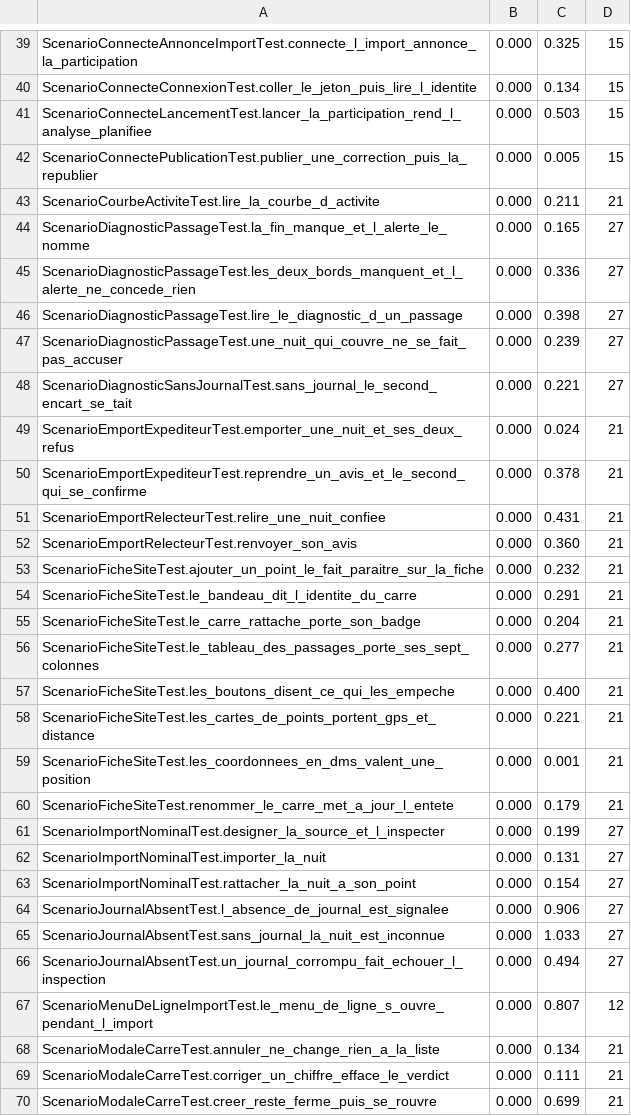
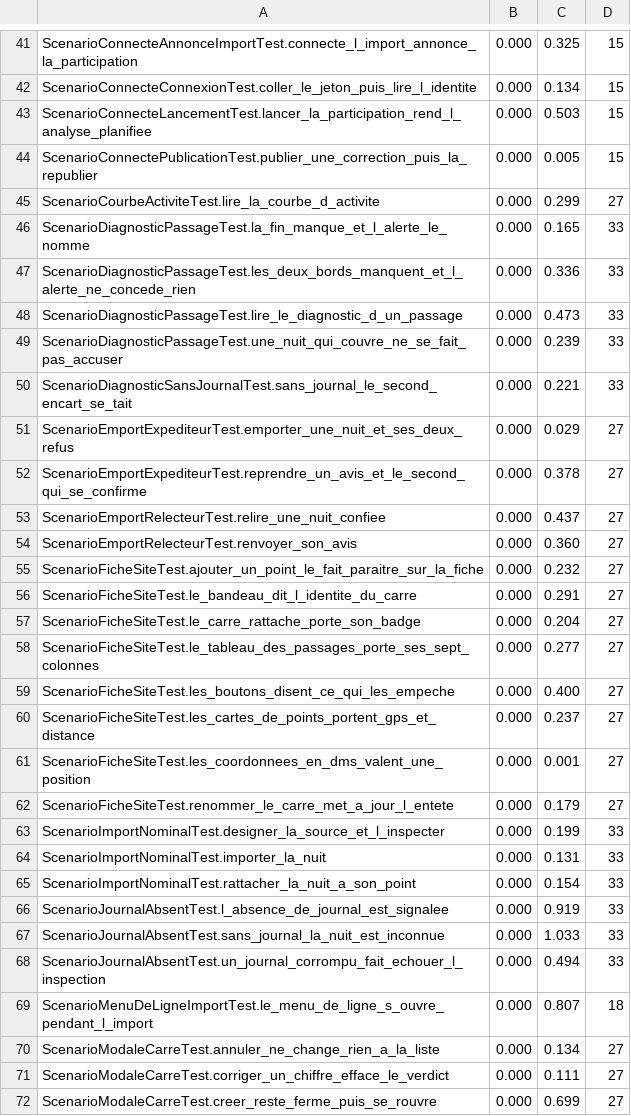
Before and after one commit to echonuit/vigiechiro-pr-companion, a TSV file: .github/assets/planchers-tournages.tsv, drawn as a sheet; only a part is shown, gaps mark what is left out; the diff covers the shown part only.

Commit message:
fix(recette): trois clips reçoivent leur plancher, et celui de la décompression retourne dans la table
Les planchers viennent de mesurer-les-planchers.yml (exécution 37485132474), quatre tournages du commit 3872861f2 et deux témoins. Les trois clips de #5911 ont leurs six paires dans le bruit : 0,570 %, 0,142 % et 0,128 % au plus.

La même mesure a montré que la_decompression_se_voit_avant_l_inspection, sorti de la table par #6027, a deux fins : quatre paires à 21 %. L'atelier lui écrivait 20,913 % ; sa ligne quitte le fichier, et le clip retourne dans SANS_PLANCHER sous #6069, sur décision du porteur.

```diff
--- a/.github/assets/planchers-tournages.tsv
+++ b/.github/assets/planchers-tournages.tsv
@@ -42,29 +44,29 @@ ScenarioConnecteLancementTest.lancer_la_participation_rend_l_analyse_planifiee	0
 ScenarioConnectePublicationTest.publier_une_correction_puis_la_republier	0.000	0.005	15
-ScenarioCourbeActiviteTest.lire_la_courbe_d_activite	0.000	0.211	21
-ScenarioDiagnosticPassageTest.la_fin_manque_et_l_alerte_le_nomme	0.000	0.165	27
-ScenarioDiagnosticPassageTest.les_deux_bords_manquent_et_l_alerte_ne_concede_rien	0.000	0.336	27
-ScenarioDiagnosticPassageTest.lire_le_diagnostic_d_un_passage	0.000	0.398	27
-ScenarioDiagnosticPassageTest.une_nuit_qui_couvre_ne_se_fait_pas_accuser	0.000	0.239	27
-ScenarioDiagnosticSansJournalTest.sans_journal_le_second_encart_se_tait	0.000	0.221	27
-ScenarioEmportExpediteurTest.emporter_une_nuit_et_ses_deux_refus	0.000	0.024	21
-ScenarioEmportExpediteurTest.reprendre_un_avis_et_le_second_qui_se_confirme	0.000	0.378	21
-ScenarioEmportRelecteurTest.relire_une_nuit_confiee	0.000	0.431	21
-ScenarioEmportRelecteurTest.renvoyer_son_avis	0.000	0.360	21
-ScenarioFicheSiteTest.ajouter_un_point_le_fait_paraitre_sur_la_fiche	0.000	0.232	21
-ScenarioFicheSiteTest.le_bandeau_dit_l_identite_du_carre	0.000	0.291	21
-ScenarioFicheSiteTest.le_carre_rattache_porte_son_badge	0.000	0.204	21
-ScenarioFicheSiteTest.le_tableau_des_passages_porte_ses_sept_colonnes	0.000	0.277	21
-ScenarioFicheSiteTest.les_boutons_disent_ce_qui_les_empeche	0.000	0.400	21
-ScenarioFicheSiteTest.les_cartes_de_points_portent_gps_et_distance	0.000	0.221	21
-ScenarioFicheSiteTest.les_coordonnees_en_dms_valent_une_position	0.000	0.001	21
-ScenarioFicheSiteTest.renommer_le_carre_met_a_jour_l_entete	0.000	0.179	21
-ScenarioImportNominalTest.designer_la_source_et_l_inspecter	0.000	0.199	27
-ScenarioImportNominalTest.importer_la_nuit	0.000	0.131	27
-ScenarioImportNominalTest.rattacher_la_nuit_a_son_point	0.000	0.154	27
-ScenarioJournalAbsentTest.l_absence_de_journal_est_signalee	0.000	0.906	27
-ScenarioJournalAbsentTest.sans_journal_la_nuit_est_inconnue	0.000	1.033	27
-ScenarioJournalAbsentTest.un_journal_corrompu_fait_echouer_l_inspection	0.000	0.494	27
-ScenarioMenuDeLigneImportTest.le_menu_de_ligne_s_ouvre_pendant_l_import	0.000	0.807	12
-ScenarioModaleCarreTest.annuler_ne_change_rien_a_la_liste	0.000	0.134	21
-ScenarioModaleCarreTest.corriger_un_chiffre_efface_le_verdict	0.000	0.111	21
-ScenarioModaleCarreTest.creer_reste_ferme_puis_se_rouvre	0.000	0.699	21
+ScenarioCourbeActiviteTest.lire_la_courbe_d_activite	0.000	0.299	27
+ScenarioDiagnosticPassageTest.la_fin_manque_et_l_alerte_le_nomme	0.000	0.165	33
+ScenarioDiagnosticPassageTest.les_deux_bords_manquent_et_l_alerte_ne_concede_rien	0.000	0.336	33
+ScenarioDiagnosticPassageTest.lire_le_diagnostic_d_un_passage	0.000	0.473	33
+ScenarioDiagnosticPassageTest.une_nuit_qui_couvre_ne_se_fait_pas_accuser	0.000	0.239	33
+ScenarioDiagnosticSansJournalTest.sans_journal_le_second_encart_se_tait	0.000	0.221	33
+ScenarioEmportExpediteurTest.emporter_une_nuit_et_ses_deux_refus	0.000	0.029	27
+ScenarioEmportExpediteurTest.reprendre_un_avis_et_le_second_qui_se_confirme	0.000	0.378	27
+ScenarioEmportRelecteurTest.relire_une_nuit_confiee	0.000	0.437	27
+ScenarioEmportRelecteurTest.renvoyer_son_avis	0.000	0.360	27
+ScenarioFicheSiteTest.ajouter_un_point_le_fait_paraitre_sur_la_fiche	0.000	0.232	27
+ScenarioFicheSiteTest.le_bandeau_dit_l_identite_du_carre	0.000	0.291	27
+ScenarioFicheSiteTest.le_carre_rattache_porte_son_badge	0.000	0.204	27
+ScenarioFicheSiteTest.le_tableau_des_passages_porte_ses_sept_colonnes	0.000	0.277	27
+ScenarioFicheSiteTest.les_boutons_disent_ce_qui_les_empeche	0.000	0.400	27
+ScenarioFicheSiteTest.les_cartes_de_points_portent_gps_et_distance	0.000	0.237	27
+ScenarioFicheSiteTest.les_coordonnees_en_dms_valent_une_position	0.000	0.001	27
+ScenarioFicheSiteTest.renommer_le_carre_met_a_jour_l_entete	0.000	0.179	27
+ScenarioImportNominalTest.designer_la_source_et_l_inspecter	0.000	0.199	33
+ScenarioImportNominalTest.importer_la_nuit	0.000	0.131	33
+ScenarioImportNominalTest.rattacher_la_nuit_a_son_point	0.000	0.154	33
+ScenarioJournalAbsentTest.l_absence_de_journal_est_signalee	0.000	0.919	33
+ScenarioJournalAbsentTest.sans_journal_la_nuit_est_inconnue	0.000	1.033	33
+ScenarioJournalAbsentTest.un_journal_corrompu_fait_echouer_l_inspection	0.000	0.494	33
+ScenarioMenuDeLigneImportTest.le_menu_de_ligne_s_ouvre_pendant_l_import	0.000	0.807	18
+ScenarioModaleCarreTest.annuler_ne_change_rien_a_la_liste	0.000	0.134	27
+ScenarioModaleCarreTest.corriger_un_chiffre_efface_le_verdict	0.000	0.111	27
+ScenarioModaleCarreTest.creer_reste_ferme_puis_se_rouvre	0.000	0.699	27
```
Also changed, not shown: 3 added rows, 1 removed row and 87 edited cells elsewhere in this file, 3 other files.
